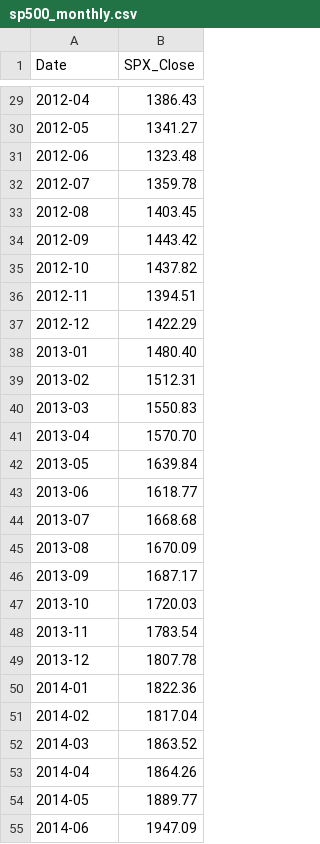
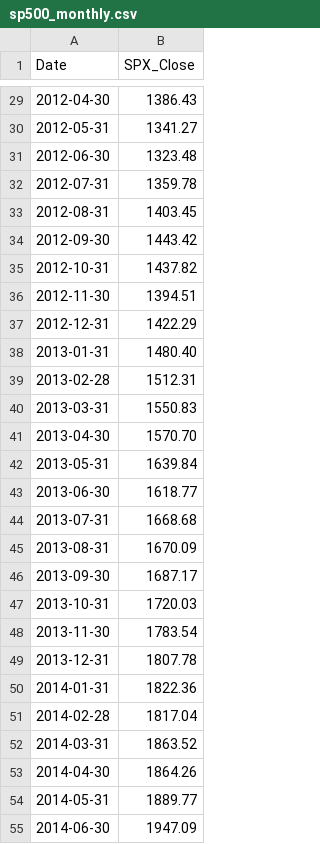
Before and after one commit to coderman99/goTutorial, a CSV file: golang/sp500/sp500_monthly.csv, drawn as a sheet; only a part is shown, gaps mark what is left out; the diff covers the shown part only.

```diff
--- a/golang/sp500/sp500_monthly.csv
+++ b/golang/sp500/sp500_monthly.csv
@@ -29,27 +29,27 @@ Date,SPX_Close
-2012-04,1386.43
-2012-05,1341.27
-2012-06,1323.48
-2012-07,1359.78
-2012-08,1403.45
-2012-09,1443.42
-2012-10,1437.82
-2012-11,1394.51
-2012-12,1422.29
-2013-01,1480.40
-2013-02,1512.31
-2013-03,1550.83
-2013-04,1570.70
-2013-05,1639.84
-2013-06,1618.77
-2013-07,1668.68
-2013-08,1670.09
-2013-09,1687.17
-2013-10,1720.03
-2013-11,1783.54
-2013-12,1807.78
-2014-01,1822.36
-2014-02,1817.04
-2014-03,1863.52
-2014-04,1864.26
-2014-05,1889.77
-2014-06,1947.09
+2012-04-30,1386.43
+2012-05-31,1341.27
+2012-06-30,1323.48
+2012-07-31,1359.78
+2012-08-31,1403.45
+2012-09-30,1443.42
+2012-10-31,1437.82
+2012-11-30,1394.51
+2012-12-31,1422.29
+2013-01-31,1480.40
+2013-02-28,1512.31
+2013-03-31,1550.83
+2013-04-30,1570.70
+2013-05-31,1639.84
+2013-06-30,1618.77
+2013-07-31,1668.68
+2013-08-31,1670.09
+2013-09-30,1687.17
+2013-10-31,1720.03
+2013-11-30,1783.54
+2013-12-31,1807.78
+2014-01-31,1822.36
+2014-02-28,1817.04
+2014-03-31,1863.52
+2014-04-30,1864.26
+2014-05-31,1889.77
+2014-06-30,1947.09
```
Also changed, not shown: 45 edited cells elsewhere in this file, 4 other files.
